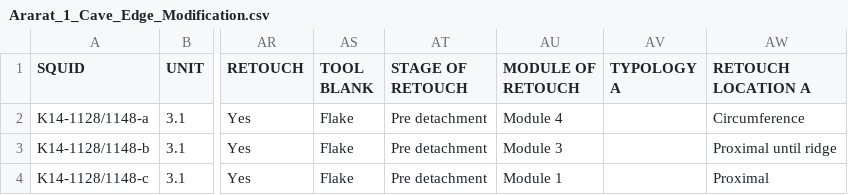
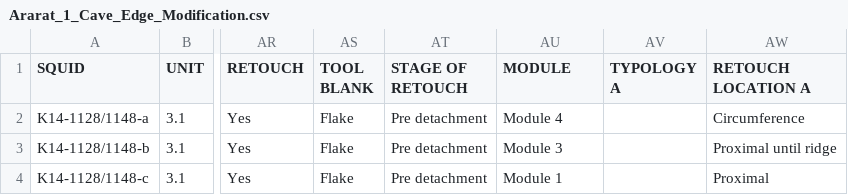
Before and after one commit to Nora-Arch/Moduleflakescategories, a CSV file: analysis/data/raw_data/Ararat_1_Cave_Edge_Modification.csv, drawn as a sheet; only a part is shown, gaps mark what is left out; the diff names each change by its address in the sheet, - before the commit and + after, or states it on an @@ line.

Commit message:
Commit the Module of Retouch to just the Module

```diff
--- a/analysis/data/raw_data/Ararat_1_Cave_Edge_Modification.csv
+++ b/analysis/data/raw_data/Ararat_1_Cave_Edge_Modification.csv
-AU1: MODULE OF RETOUCH
+AU1: MODULE
```
Also changed, not shown: analysis/data/raw_data/Kalavan_2_T1_Edge_Modification.csv, analysis/data/raw_data/Kalavan_2_T2_Edge_Modification.csv, 3 other files.
